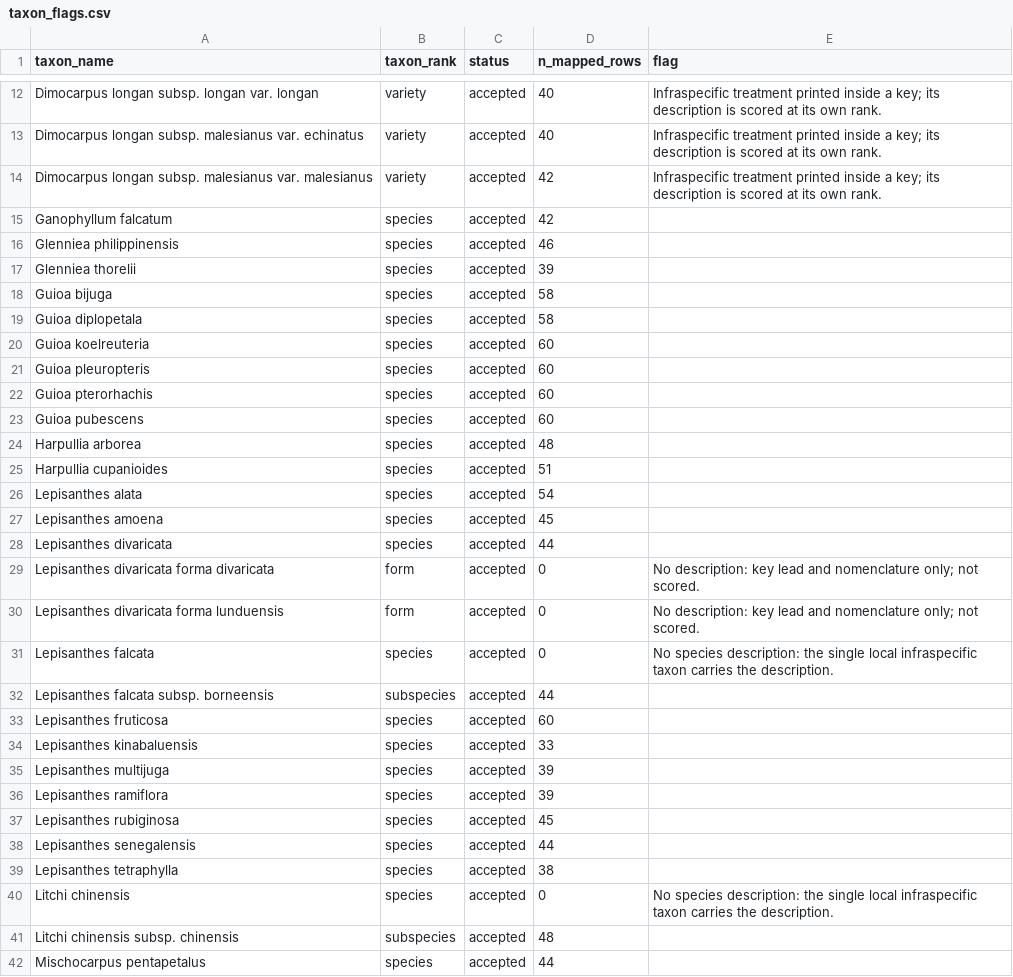
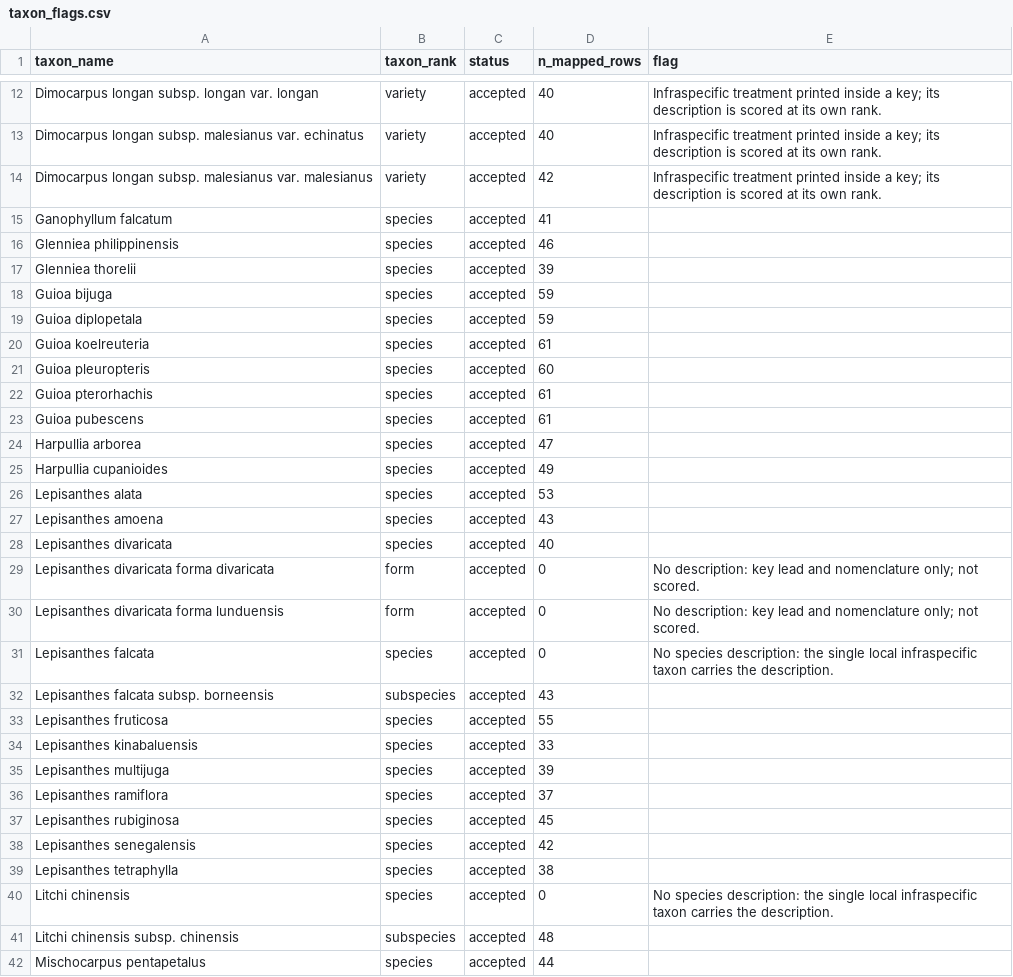
Before and after one commit to hrlai/MYtraits.build, a CSV file: data/Adema_1996/raw/taxon_flags.csv, drawn as a sheet; only a part is shown, gaps mark what is left out; the diff covers the shown part only.

```diff
--- a/data/Adema_1996/raw/taxon_flags.csv
+++ b/data/Adema_1996/raw/taxon_flags.csv
@@ -14,16 +14,16 @@ Dimocarpus longan subsp. malesianus var. echinatus,variety,accepted,40,Infraspec
 Dimocarpus longan subsp. malesianus var. malesianus,variety,accepted,42,Infraspecific treatment printed inside a key; its description is scored at its own rank.
-Ganophyllum falcatum,species,accepted,42,
+Ganophyllum falcatum,species,accepted,41,
 Glenniea philippinensis,species,accepted,46,
 Glenniea thorelii,species,accepted,39,
-Guioa bijuga,species,accepted,58,
-Guioa diplopetala,species,accepted,58,
-Guioa koelreuteria,species,accepted,60,
+Guioa bijuga,species,accepted,59,
+Guioa diplopetala,species,accepted,59,
+Guioa koelreuteria,species,accepted,61,
 Guioa pleuropteris,species,accepted,60,
-Guioa pterorhachis,species,accepted,60,
-Guioa pubescens,species,accepted,60,
-Harpullia arborea,species,accepted,48,
-Harpullia cupanioides,species,accepted,51,
-Lepisanthes alata,species,accepted,54,
-Lepisanthes amoena,species,accepted,45,
-Lepisanthes divaricata,species,accepted,44,
+Guioa pterorhachis,species,accepted,61,
+Guioa pubescens,species,accepted,61,
+Harpullia arborea,species,accepted,47,
+Harpullia cupanioides,species,accepted,49,
+Lepisanthes alata,species,accepted,53,
+Lepisanthes amoena,species,accepted,43,
+Lepisanthes divaricata,species,accepted,40,
 Lepisanthes divaricata forma divaricata,form,accepted,0,No description: key lead and nomenclature only; not scored.
@@ -31,9 +31,9 @@ Lepisanthes divaricata forma lunduensis,form,accepted,0,No description: key lead
 Lepisanthes falcata,species,accepted,0,No species description: the single local infraspecific taxon carries the description.
-Lepisanthes falcata subsp. borneensis,subspecies,accepted,44,
-Lepisanthes fruticosa,species,accepted,60,
+Lepisanthes falcata subsp. borneensis,subspecies,accepted,43,
+Lepisanthes fruticosa,species,accepted,55,
 Lepisanthes kinabaluensis,species,accepted,33,
 Lepisanthes multijuga,species,accepted,39,
-Lepisanthes ramiflora,species,accepted,39,
+Lepisanthes ramiflora,species,accepted,37,
 Lepisanthes rubiginosa,species,accepted,45,
-Lepisanthes senegalensis,species,accepted,44,
+Lepisanthes senegalensis,species,accepted,42,
 Lepisanthes tetraphylla,species,accepted,38,
```
Also changed, not shown: 19 edited cells elsewhere in this file, data/Adema_1996/data.csv, data/Adema_1996/raw/Adema_1996_vouchers.csv, 4 other files.
